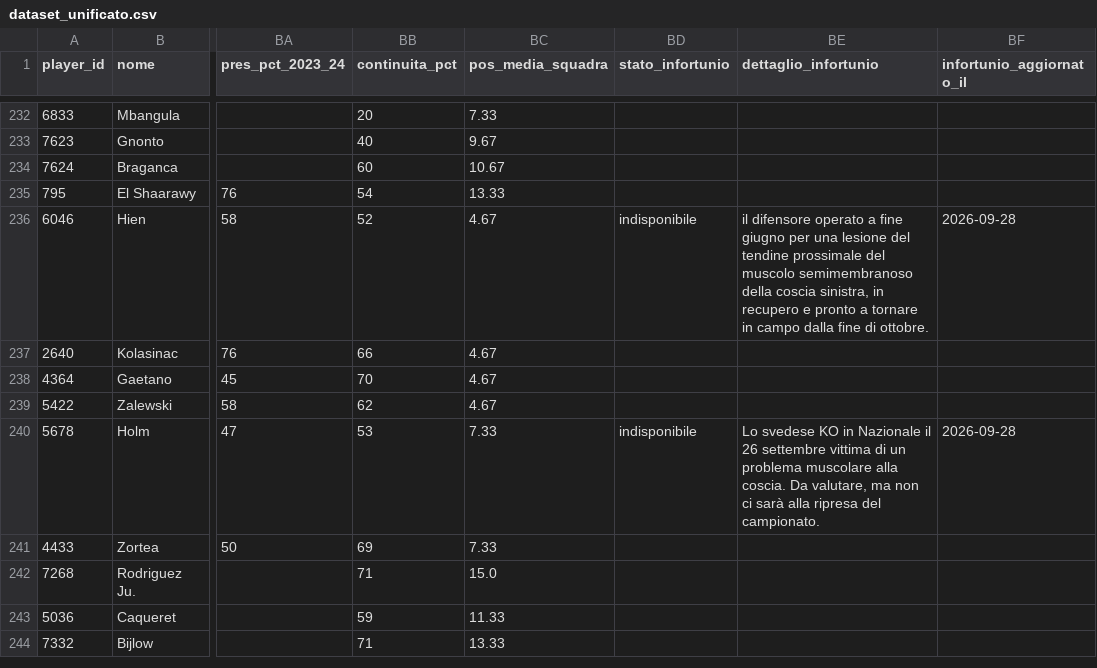
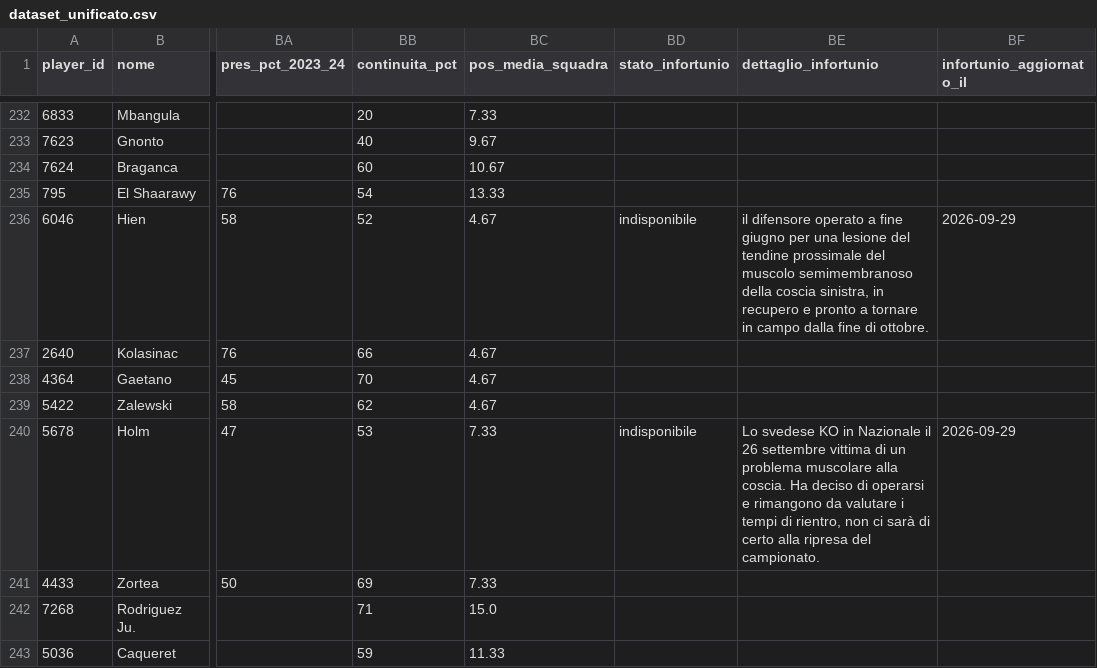
Before and after one commit to andreaorlandi29-sudo/Fantacalcio-Assistant, a CSV file: data/dataset_unificato.csv, drawn as a sheet; only a part is shown, gaps mark what is left out; the shorter side is filled out with more unchanged rows; the diff covers the shown part only; the diff names each change by its address in the sheet, - before the commit and + after, or states it on an @@ line.

```diff
--- a/data/dataset_unificato.csv
+++ b/data/dataset_unificato.csv
-BF236 (infortunio_aggiornato_il): 2026-09-28
+BF236 (infortunio_aggiornato_il): 2026-09-29
-BE240 (dettaglio_infortunio): …alla coscia. Da valutare, ma non ci sarà alla ripresa…
+BE240 (dettaglio_infortunio): …alla coscia. Ha deciso di operarsi e rimangono da valutare i tempi di rientro, non ci sarà di certo alla ripresa…
-BF240 (infortunio_aggiornato_il): 2026-09-28
+BF240 (infortunio_aggiornato_il): 2026-09-29
```
Also changed, not shown: 62 edited cells elsewhere in this file, data/infortuni_seriea.csv.
